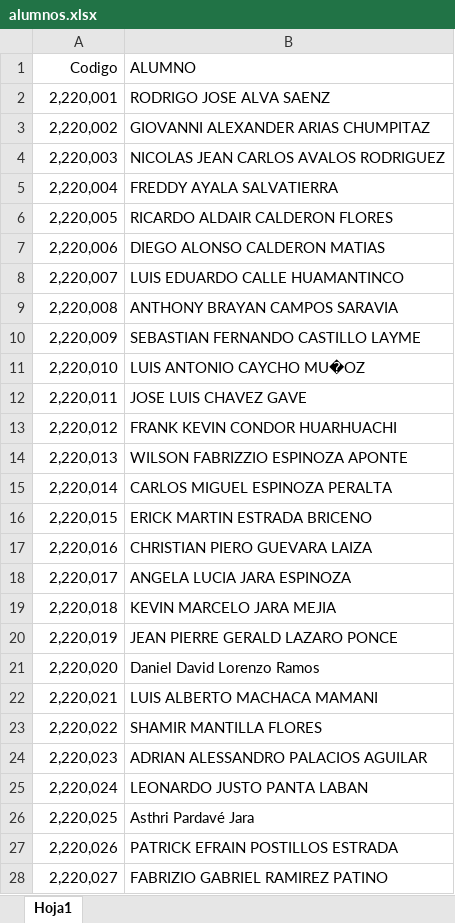
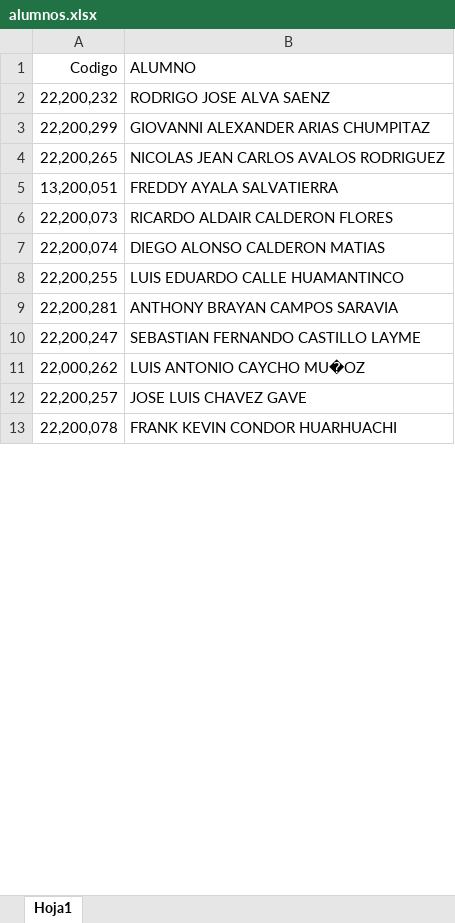
Before and after one commit to DvKirbo/assistance-system-data-base-, an Excel workbook: alumnos.xlsx, sheet Hoja1, drawn as a sheet; only a part is shown; values as stored, in another font and other column widths than the file's, no borders; removed rows and columns are numbered as before the commit, all else as after; the diff covers the shown part only; the diff names each change by its address in the sheet, - before the commit and + after, or states it on an @@ line.

Commit message:
real data

```diff
--- a/alumnos.xlsx (sheet Hoja1)
+++ b/alumnos.xlsx (sheet Hoja1)
-A2 (Codigo): 2,220,001
+A2 (Codigo): 22,200,232
-A3 (Codigo): 2,220,002
+A3 (Codigo): 22,200,299
-A4 (Codigo): 2,220,003
+A4 (Codigo): 22,200,265
-A5 (Codigo): 2,220,004
+A5 (Codigo): 13,200,051
-A6 (Codigo): 2,220,005
+A6 (Codigo): 22,200,073
-A7 (Codigo): 2,220,006
+A7 (Codigo): 22,200,074
-A8 (Codigo): 2,220,007
+A8 (Codigo): 22,200,255
-A9 (Codigo): 2,220,008
+A9 (Codigo): 22,200,281
-A10 (Codigo): 2,220,009
+A10 (Codigo): 22,200,247
-A11 (Codigo): 2,220,010
+A11 (Codigo): 22,000,262
-A12 (Codigo): 2,220,011
+A12 (Codigo): 22,200,257
-A13 (Codigo): 2,220,012
+A13 (Codigo): 22,200,078
-row 14: 2,220,013 | WILSON FABRIZZIO ESPINOZA APONTE
-row 15: 2,220,014 | CARLOS MIGUEL ESPINOZA PERALTA
-row 16: 2,220,015 | ERICK MARTIN ESTRADA BRICENO
-row 17: 2,220,016 | CHRISTIAN PIERO GUEVARA LAIZA
-row 18: 2,220,017 | ANGELA LUCIA JARA ESPINOZA
-row 19: 2,220,018 | KEVIN MARCELO JARA MEJIA
-row 20: 2,220,019 | JEAN PIERRE GERALD LAZARO PONCE
-row 21: 2,220,020 | Daniel David Lorenzo Ramos
-row 22: 2,220,021 | LUIS ALBERTO MACHACA MAMANI
-row 23: 2,220,022 | SHAMIR MANTILLA FLORES
-row 24: 2,220,023 | ADRIAN ALESSANDRO PALACIOS AGUILAR
-row 25: 2,220,024 | LEONARDO JUSTO PANTA LABAN
-row 26: 2,220,025 | Asthri Pardavé Jara
-row 27: 2,220,026 | PATRICK EFRAIN POSTILLOS ESTRADA
-row 28: 2,220,027 | FABRIZIO GABRIEL RAMIREZ PATINO
```
Also changed, not shown: 24 added rows and 11 removed rows elsewhere in this sheet, 42 other files.
